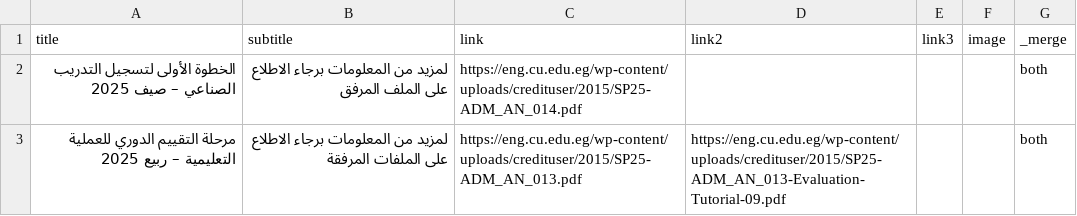
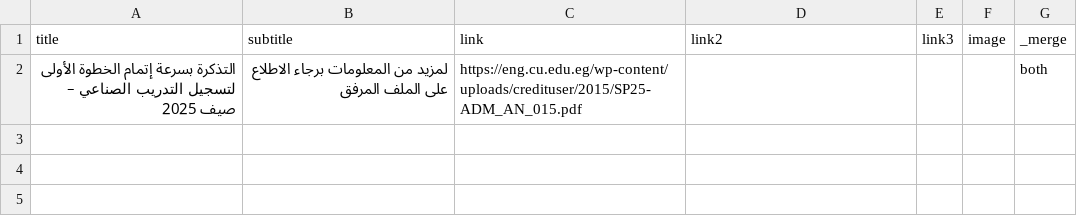
Before and after one commit to yousefwmorsy/cufe-step-updates, a CSV file: difference.csv, drawn as a sheet.

```diff
--- a/difference.csv
+++ b/difference.csv
@@ -1,3 +1,2 @@
 title,subtitle,link,link2,link3,image,_merge
-الخطوة الأولى لتسجيل التدريب الصناعي – صيف 2025,لمزيد من المعلومات برجاء الاطلاع على الملف المرفق,https://eng.cu.edu.eg/wp-content/uploads/credituser/2015/SP25-ADM_AN_014.pdf,,,,both
-مرحلة التقييم الدوري للعملية التعليمية – ربيع 2025,لمزيد من المعلومات برجاء الاطلاع على الملفات المرفقة,https://eng.cu.edu.eg/wp-content/uploads/credituser/2015/SP25-ADM_AN_013.pdf,https://eng.cu.edu.eg/wp-content/uploads/credituser/2015/SP25-ADM_AN_013-Evaluation-Tutorial-09.pdf,,,both
+التذكرة بسرعة إتمام الخطوة الأولى لتسجيل التدريب الصناعي – صيف 2025,لمزيد من المعلومات برجاء الاطلاع على الملف المرفق,https://eng.cu.edu.eg/wp-content/uploads/credituser/2015/SP25-ADM_AN_015.pdf,,,,both
```
Also changed, not shown: previous_announcement.csv.
